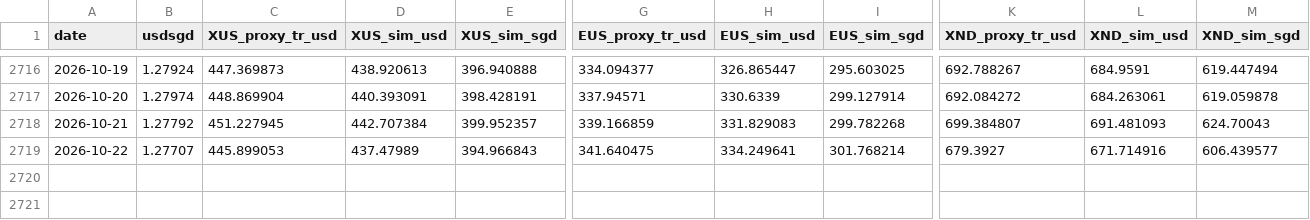
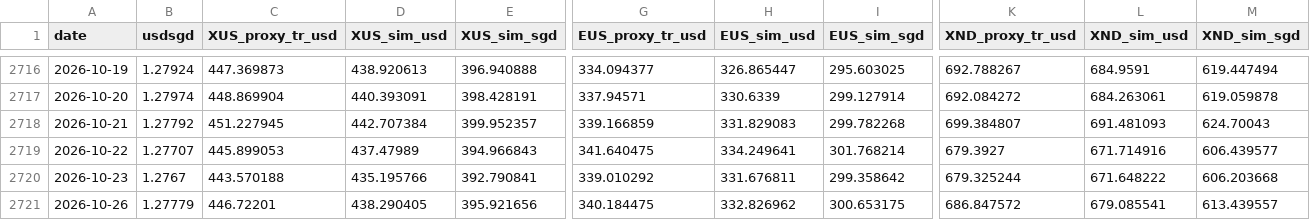
Before and after one commit to pintuwang/ETF, a CSV file: data/backfill_daily.csv, drawn as a sheet; only a part is shown, gaps mark what is left out; rows hold the shown columns only; the diff names each change by its address in the sheet, - before the commit and + after, or states it on an @@ line.

```diff
--- a/data/backfill_daily.csv
+++ b/data/backfill_daily.csv
+row 2720: 2026-10-23 | 1.2767 | 443.570188 | 435.195766 | 392.790841 | 339.010292 | 331.676811 | 299.358642 | 679.325244 | 671.648222 | 606.203668
+row 2721: 2026-10-26 | 1.27779 | 446.72201 | 438.290405 | 395.921656 | 340.184475 | 332.826962 | 300.653175 | 686.847572 | 679.085541 | 613.439557
```
Also changed, not shown: data/raw/QQQ.csv, data/raw/RSP.csv, 9 other files.
